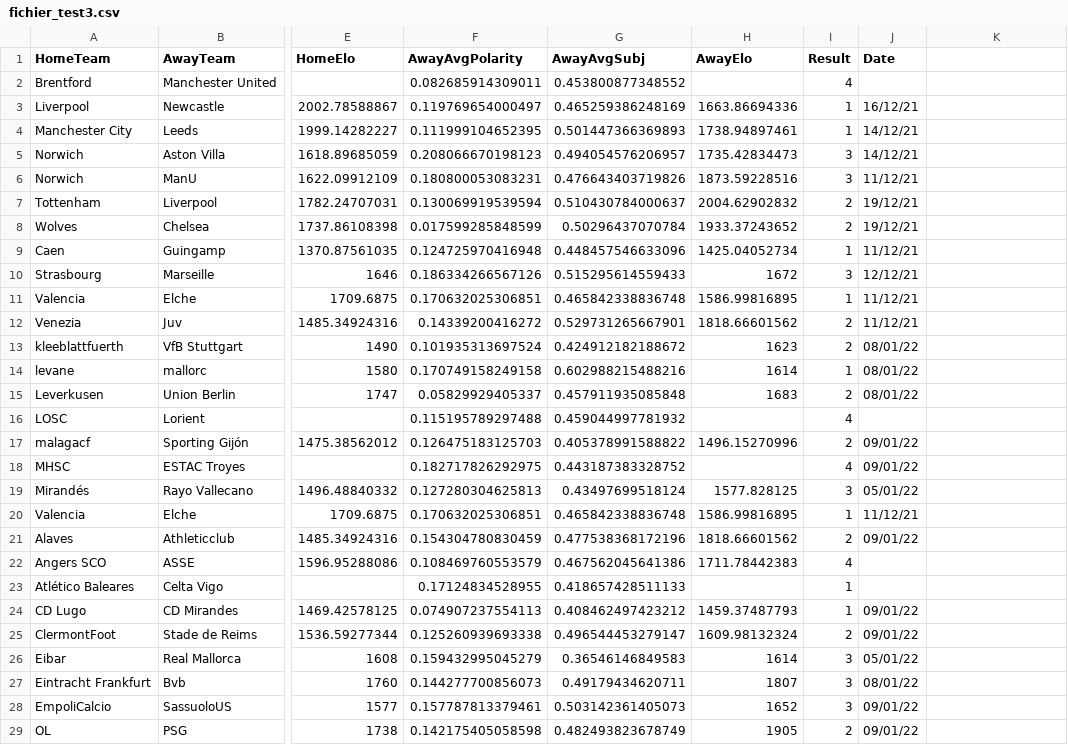
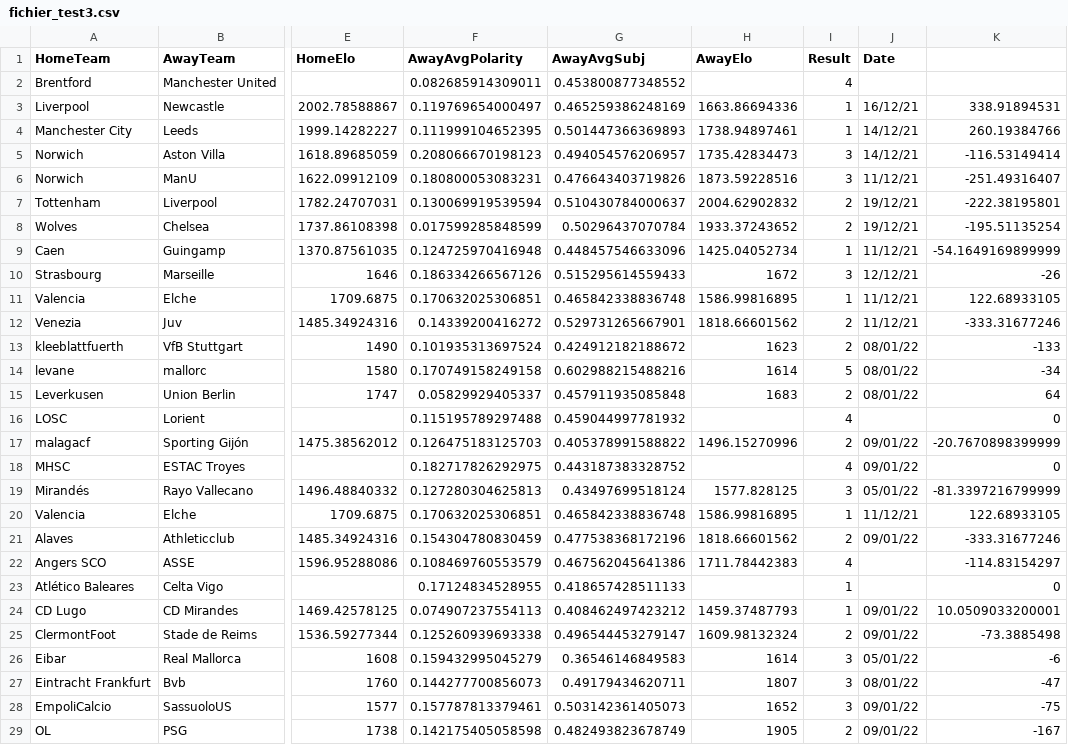
Before and after one commit to FLAGGED43497714/MALISPROJECT1, a CSV file: fichier_test3.csv, drawn as a sheet; only a part is shown, gaps mark what is left out; the diff covers the shown part only; the diff names each change by its address in the sheet, - before the commit and + after, or states it on an @@ line.

```diff
--- a/fichier_test3.csv
+++ b/fichier_test3.csv
-K3: (empty)
+K3: 338.91894531
-K4: (empty)
+K4: 260.19384766
-K5: (empty)
+K5: -116.53149414
-K6: (empty)
+K6: -251.49316407
-K7: (empty)
+K7: -222.38195801
-K8: (empty)
+K8: -195.51135254
-K9: (empty)
+K9: -54.1649169899999
-K10: (empty)
+K10: -26
-K11: (empty)
+K11: 122.68933105
-K12: (empty)
+K12: -333.31677246
-K13: (empty)
+K13: -133
-I14 (Result): 1
+I14 (Result): 5
-K14: (empty)
+K14: -34
-K15: (empty)
+K15: 64
-K16: (empty)
+K16: 0
-K17: (empty)
+K17: -20.7670898399999
-K18: (empty)
+K18: 0
-K19: (empty)
+K19: -81.3397216799999
-K20: (empty)
+K20: 122.68933105
-K21: (empty)
+K21: -333.31677246
-K22: (empty)
+K22: -114.83154297
-K23: (empty)
+K23: 0
-K24: (empty)
+K24: 10.0509033200001
-K25: (empty)
+K25: -73.3885498
-K26: (empty)
+K26: -6
-K27: (empty)
+K27: -47
-K28: (empty)
+K28: -75
-K29: (empty)
+K29: -167
```
Also changed, not shown: 38 edited cells elsewhere in this file, epl-2021-GMTStandardTime.csv, fichier_test2.csv, 5 other files.
